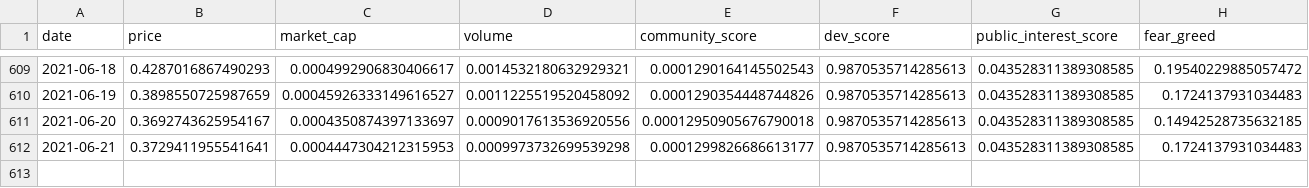
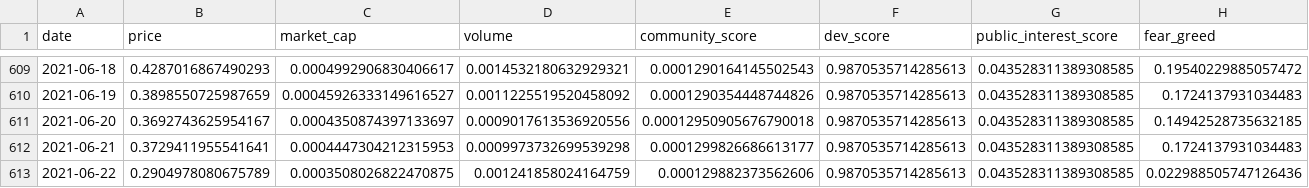
Before and after one commit to ChaosIsHarmony/Investment, a CSV file: datasets/clean/cosmos_historical_data_clean.csv, drawn as a sheet; only a part is shown, gaps mark what is left out; rows hold the shown columns only; the diff names each change by its address in the sheet, - before the commit and + after, or states it on an @@ line.

```diff
--- a/datasets/clean/cosmos_historical_data_clean.csv
+++ b/datasets/clean/cosmos_historical_data_clean.csv
+row 613: 2021-06-22 | 0.2904978080675789 | 0.0003508026822470875 | 0.001241858024164759 | 0.000129882373562606 | 0.9870535714285613 | 0.043528311389308585 | 0.022988505747126436
```
Also changed, not shown: datasets/clean/algorand_historical_data_clean.csv, datasets/clean/bitcoin_historical_data_clean.csv, 29 other files.
